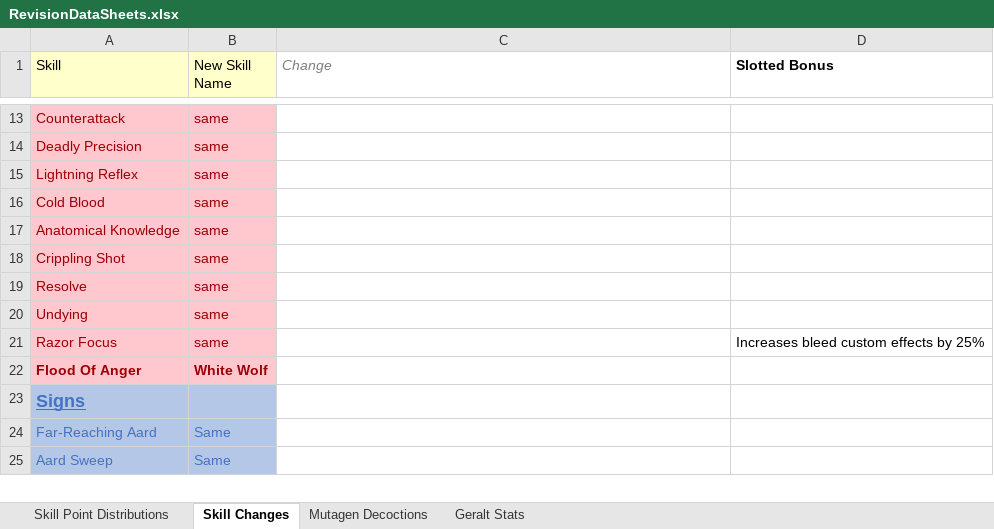
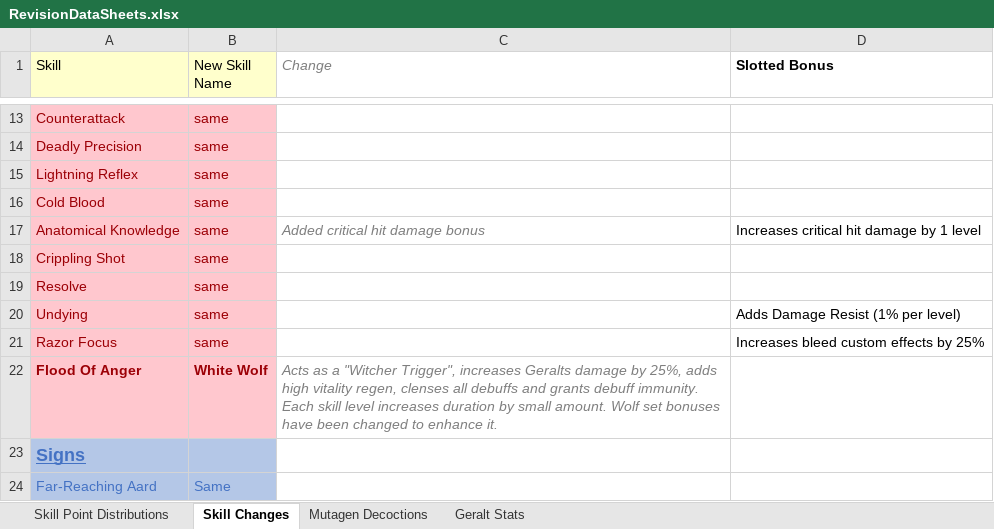
Before and after one commit to dragnilar/ModDragnilarEdit, an Excel workbook: RevisionDataSheets.xlsx, sheet Skill Changes, drawn as a sheet; only a part is shown, gaps mark what is left out; the shorter side is filled out with more unchanged rows; values as stored, in another font and other column widths than the file's, no borders; the diff names each change by its address in the sheet, - before the commit and + after, or states it on an @@ line.

Commit message:
updated rev sheets

```diff
--- a/RevisionDataSheets.xlsx (sheet Skill Changes)
+++ b/RevisionDataSheets.xlsx (sheet Skill Changes)
-C17 (Change): (empty)
+C17 (Change): Added critical hit damage bonus
-D17 (Slotted Bonus): (empty)
+D17 (Slotted Bonus): Increases critical hit damage by 1 level
-D20 (Slotted Bonus): (empty)
+D20 (Slotted Bonus): Adds Damage Resist (1% per level)
-C22 (Change): (empty)
+C22 (Change): Acts as a "Witcher Trigger", increases Geralts damage by 25%, adds high vitality regen, clenses all debuffs and grants debuff immunity. Each skill level increases duration by small amount. Wolf set bonuses have been changed to enhance it.
```
